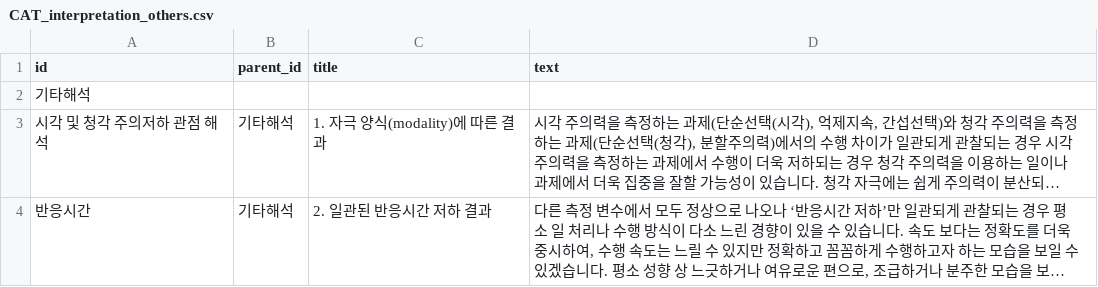
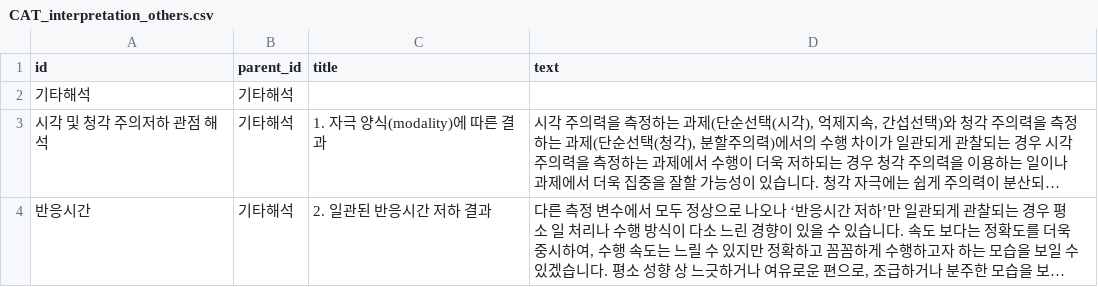
Before and after one commit to Kevin-Emocog/Temp, a CSV file: CAT_interpretation_others.csv, drawn as a sheet; long unchanged cells end in …; the diff names each change by its address in the sheet, - before the commit and + after, or states it on an @@ line.

Commit message:
Update CAT_interpretation_others.csv

```diff
--- a/CAT_interpretation_others.csv
+++ b/CAT_interpretation_others.csv
-B2 (parent_id): (empty)
+B2 (parent_id): 기타해석
```
